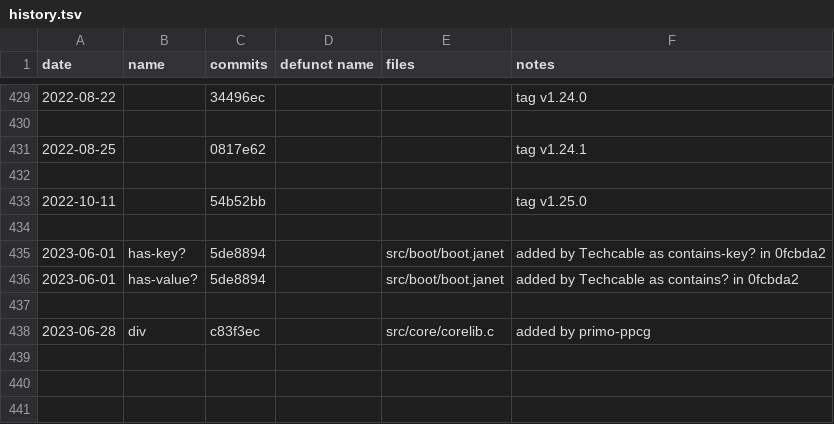
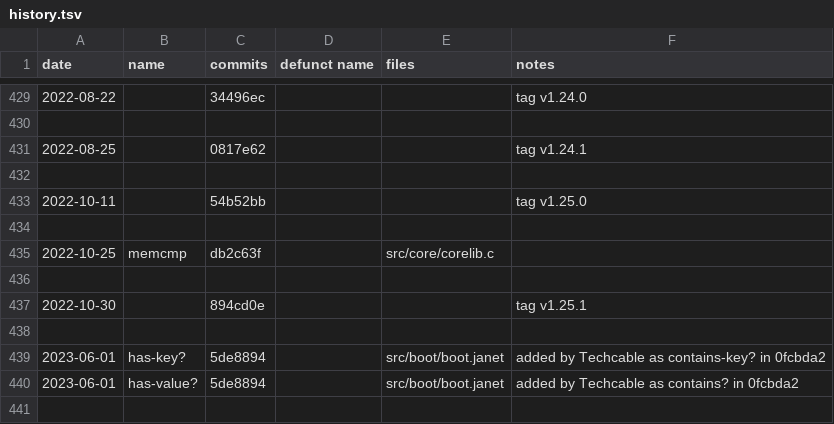
Before and after one commit to sogaiu/janet-examples, a TSV file: doc/history.tsv, drawn as a sheet; only a part is shown, gaps mark what is left out; the shorter side is filled out with more unchanged rows.

Commit message:
Update history.tsv with 1.25.1 info

```diff
--- a/doc/history.tsv
+++ b/doc/history.tsv
@@ -434,2 +434,6 @@ date	name	commits	defunct name	files	notes
 					
+2022-10-25	memcmp	db2c63f		src/core/corelib.c	
+					
+2022-10-30		894cd0e			tag v1.25.1
+					
 2023-06-01	has-key?	5de8894		src/boot/boot.janet	added by Techcable as contains-key? in 0fcbda2
```
